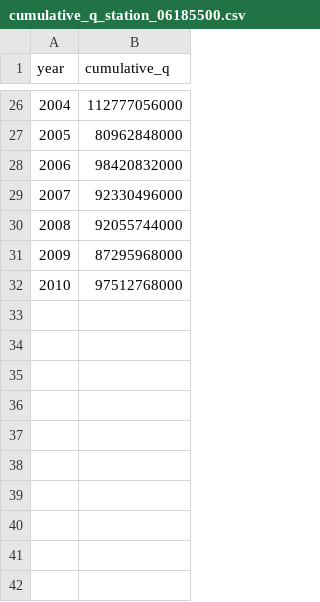
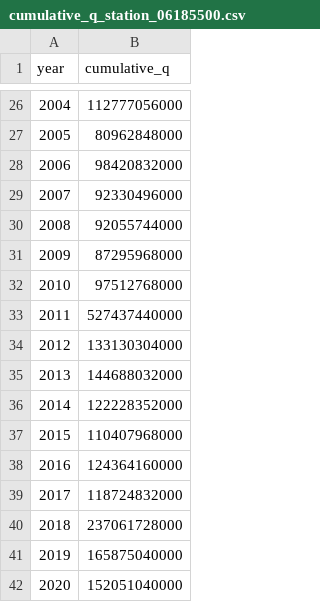
Before and after one commit to zhoylman/hoylman-nasa-develop, a CSV file: discharge/data/cumulative_q_station_06185500.csv, drawn as a sheet; only a part is shown, gaps mark what is left out.

```diff
--- a/discharge/data/cumulative_q_station_06185500.csv
+++ b/discharge/data/cumulative_q_station_06185500.csv
@@ -32 +32,11 @@ year,cumulative_q
 2010,97512768000
+2011,527437440000
+2012,133130304000
+2013,144688032000
+2014,122228352000
+2015,110407968000
+2016,124364160000
+2017,118724832000
+2018,237061728000
+2019,165875040000
+2020,152051040000
```
Also changed, not shown: 1 other file.
